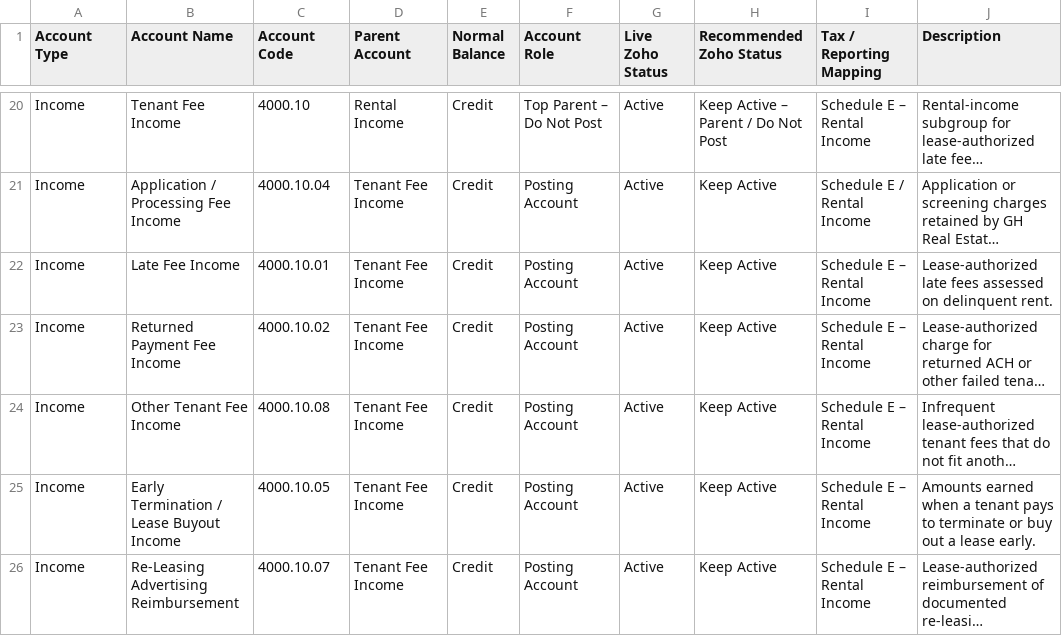
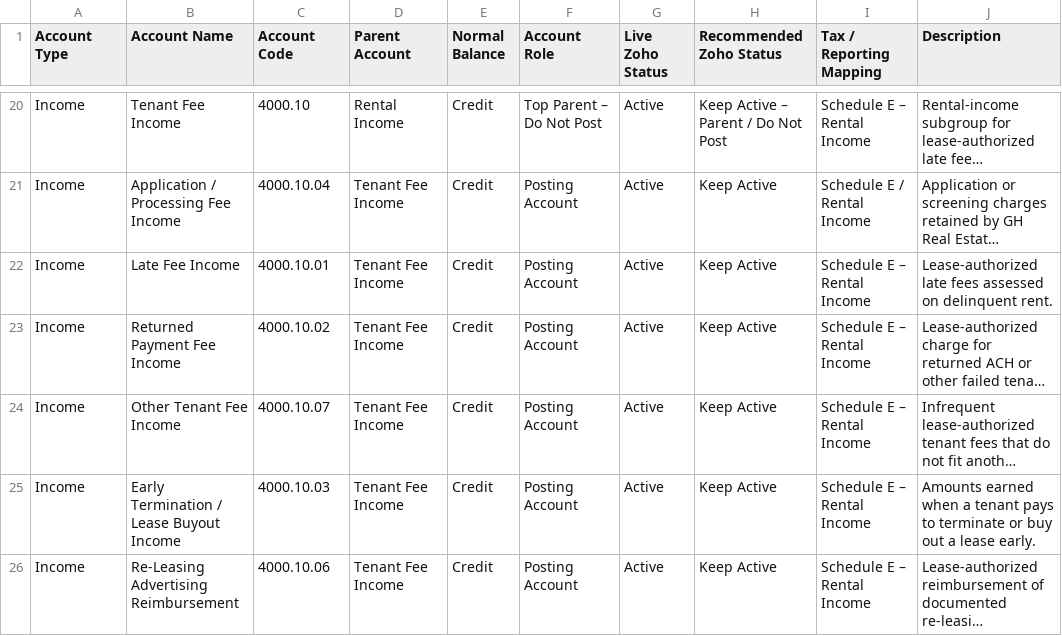
Before and after one commit to GH-Real-Estate/gh-real-estate-ops-code, a CSV file: accounting/chart-of-accounts/current/final_chart_of_accounts.csv, drawn as a sheet; only a part is shown, gaps mark what is left out; long unchanged cells end in …; the diff covers the shown part only; the diff names each change by its address in the sheet, - before the commit and + after, or states it on an @@ line.

Commit message:
Update governance COA for revised live accounts

```diff
--- a/accounting/chart-of-accounts/current/final_chart_of_accounts.csv
+++ b/accounting/chart-of-accounts/current/final_chart_of_accounts.csv
-C24 (Account Code): 4000.10.08
+C24 (Account Code): 4000.10.07
-C25 (Account Code): 4000.10.05
+C25 (Account Code): 4000.10.03
-C26 (Account Code): 4000.10.07
+C26 (Account Code): 4000.10.06
```
Also changed, not shown: 1 added row, 1 removed row and 6 edited cells elsewhere in this file.
